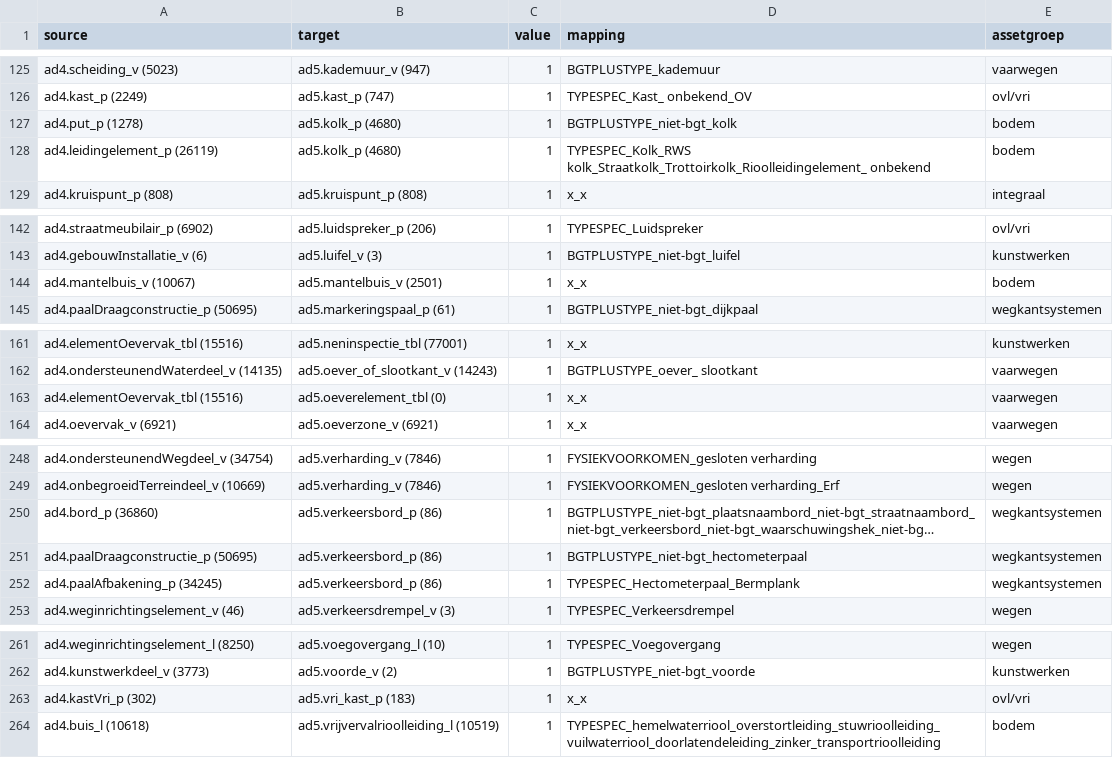
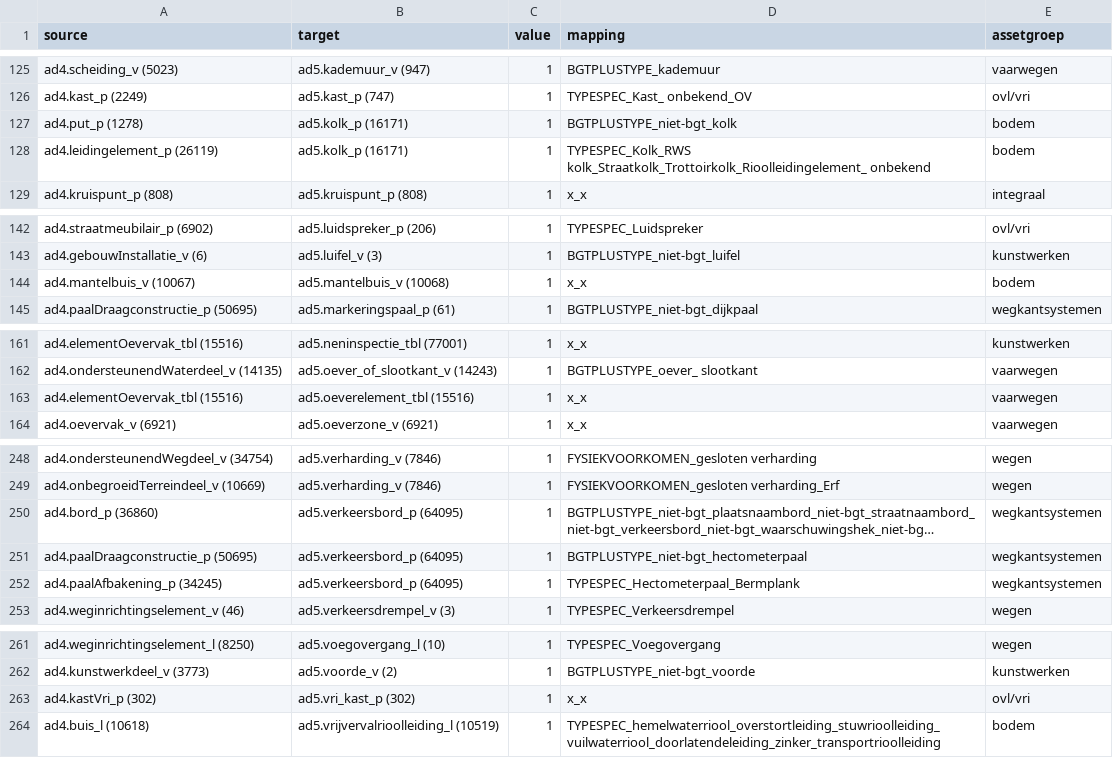
Before and after one commit to provincieNH/provincieNH.github.io, a CSV file: databeheer/mapping-ad4-ad5-default.csv, drawn as a sheet; only a part is shown, gaps mark what is left out; long unchanged cells end in …; the diff names each change by its address in the sheet, - before the commit and + after, or states it on an @@ line.

Commit message:
Update Sankey AD4→AD5 met assetgroep uit Excel

```diff
--- a/databeheer/mapping-ad4-ad5-default.csv
+++ b/databeheer/mapping-ad4-ad5-default.csv
-B127:B128 (target): ad5.kolk_p (4680)
+B127:B128 (target): ad5.kolk_p (16171)
-B144 (target): ad5.mantelbuis_v (2501)
+B144 (target): ad5.mantelbuis_v (10068)
-B163 (target): ad5.oeverelement_tbl (0)
+B163 (target): ad5.oeverelement_tbl (15516)
-B250:B252 (target): ad5.verkeersbord_p (86)
+B250:B252 (target): ad5.verkeersbord_p (64095)
-B263 (target): ad5.vri_kast_p (183)
+B263 (target): ad5.vri_kast_p (302)
```
Also changed, not shown: databeheer/mapping-ad4-ad5-sort-ad4.csv, databeheer/mapping-ad4-ad5-sort-ad5.csv, 4 other files.
